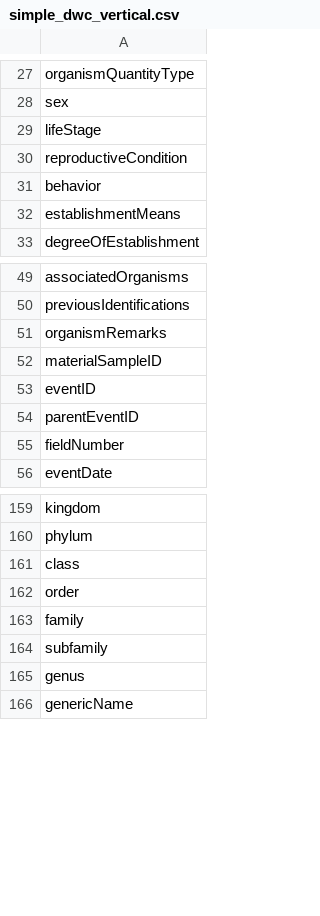
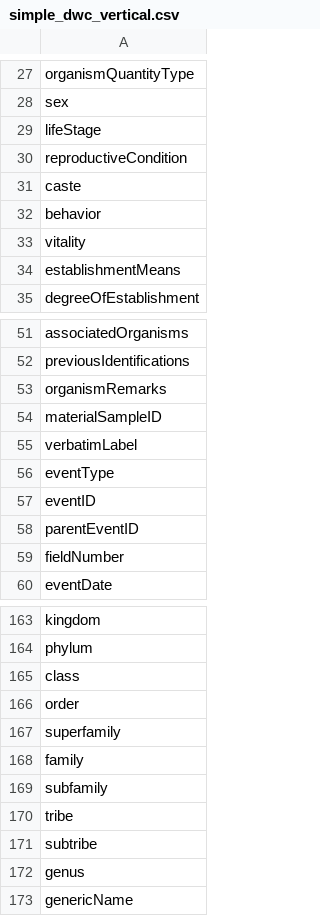
Before and after one commit to tdwg/dwc, a CSV file: dist/simple_dwc_vertical.csv, drawn as a sheet; only a part is shown, gaps mark what is left out.

```diff
--- a/dist/simple_dwc_vertical.csv
+++ b/dist/simple_dwc_vertical.csv
@@ -30,3 +30,5 @@ lifeStage
 reproductiveCondition
+caste
 behavior
+vitality
 establishmentMeans
@@ -52,2 +54,4 @@ organismRemarks
 materialSampleID
+verbatimLabel
+eventType
 eventID
@@ -162,4 +166,7 @@ class
 order
+superfamily
 family
 subfamily
+tribe
+subtribe
 genus
```
Also changed, not shown: dist/simple_dwc_horizontal.csv, 2 other files.
